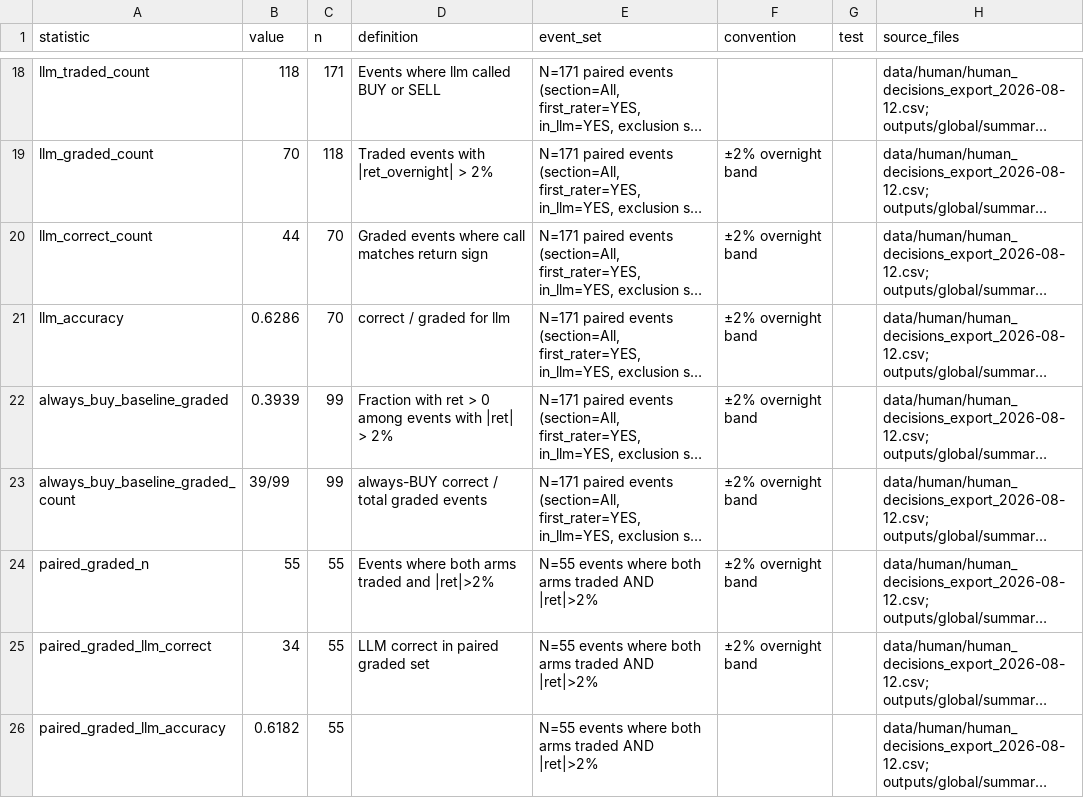
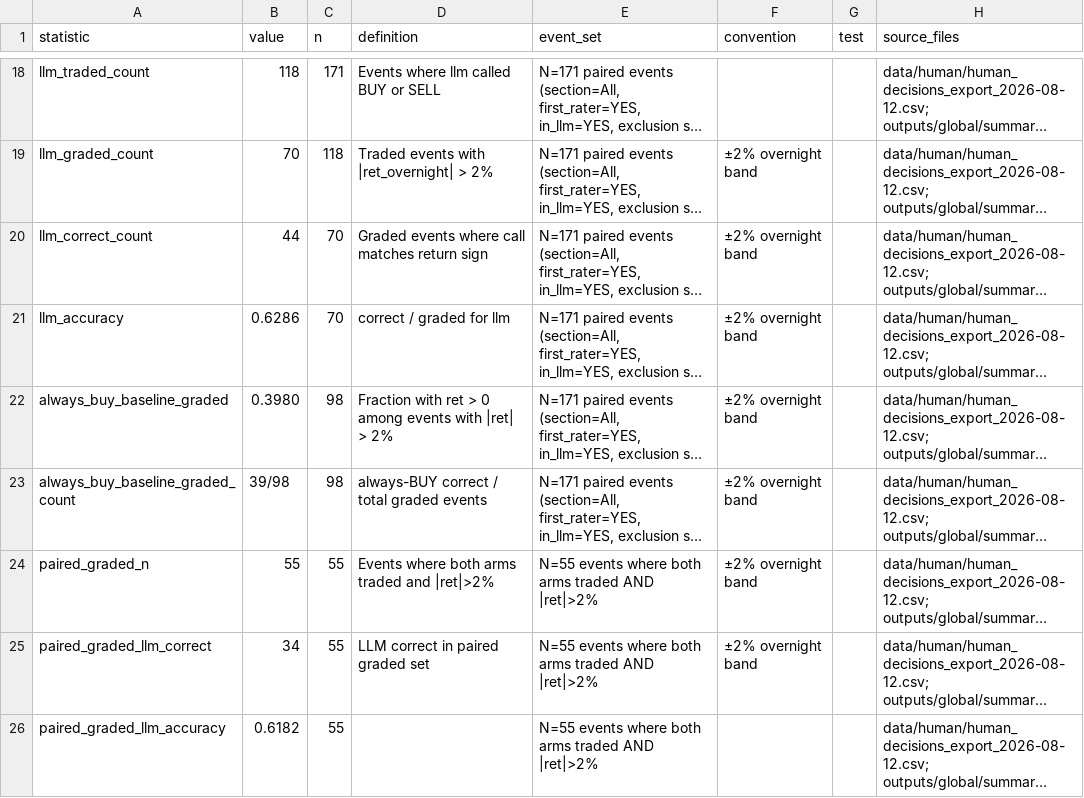
Before and after one commit to bencrowe0/citibank-arp, a CSV file: outputs/global/summary/human_vs_llm_statistics.csv, drawn as a sheet; only a part is shown, gaps mark what is left out; long unchanged cells end in …; the diff names each change by its address in the sheet, - before the commit and + after, or states it on an @@ line.

Commit message:
fix: regenerate at 0.80/0.20 the artefacts the promotion left behind
Promoting the constants on 2026-08-19 regenerated ext2_holding_curve and the
human-vs-LLM / kappa / frontier family and stopped there. item_e_walkforward,
item_e_combined_walkforward and ext9_cost_grid_n233 were never re-run, so this branch
has been publishing three artefacts that still carry hold_upper 0.25 / hold_lower
-0.05 and the 0.55/0.45 counts. The merge from master made that worse, not better: it
brought master's copies of all three, which are the same superseded constants with the
Lowe's fix applied.

Regenerated here by their owning scripts, in the order the 2026-08-21 control
established (holding_period_curve -> walkforward_validation -> execution_cost_grid_n233
-> human_vs_llm_backing; build_workbook reads the curve, so the curve goes first):

  ext2_holding_curve.csv/.png    overnight 1.7976% / 0.6273 / 110 graded / 169 traded,
                                 rho 0.2569 p 0.0001; 1d/3d/5d graded n 114/114/107
  item_e_walkforward.json/.csv   in_sample_deployed 0.20 / -0.10 / 169 / 110 / 69 /
                                 0.6273 / 1.7976, where it read 0.25 / -0.05 / 146 /
                                 95 / 62 / 0.6526 / 1.8617
  ext9_cost_grid_n233.json       breakeven 189.76 bps on the N=233 primary metric
  human_vs_llm_statistics.csv    rewritten by human_vs_llm_backing

Cross-checked, not just run: all four are identical, run_id and timestamp aside, to
Repo_Fix_2026-08-21/regenerated_promote/, which was produced independently on a
separate clone on 21 August. human_vs_llm_backing reports 33 checks OK and 0 MISMATCH
against its deployed-constants expectation table, which is what the 21 August note
predicted for this branch.

The chart PNG is regenerated with its CSV rather than carried over, so the picture and
the numbers cannot drift apart.

item_e_combined_walkforward is NOT in this commit. It reads the extension gap file and
therefore waits on the writer.

```diff
--- a/outputs/global/summary/human_vs_llm_statistics.csv
+++ b/outputs/global/summary/human_vs_llm_statistics.csv
-B22 (value): 0.3939
+B22 (value): 0.3980
-C22:C23 (n): 99
+C22:C23 (n): 98
-B23 (value): 39/99
+B23 (value): 39/98
```
Also changed, not shown: outputs/global/summary/ext2_holding_curve.csv, outputs/global/summary/item_e_walkforward.csv, 3 other files.
